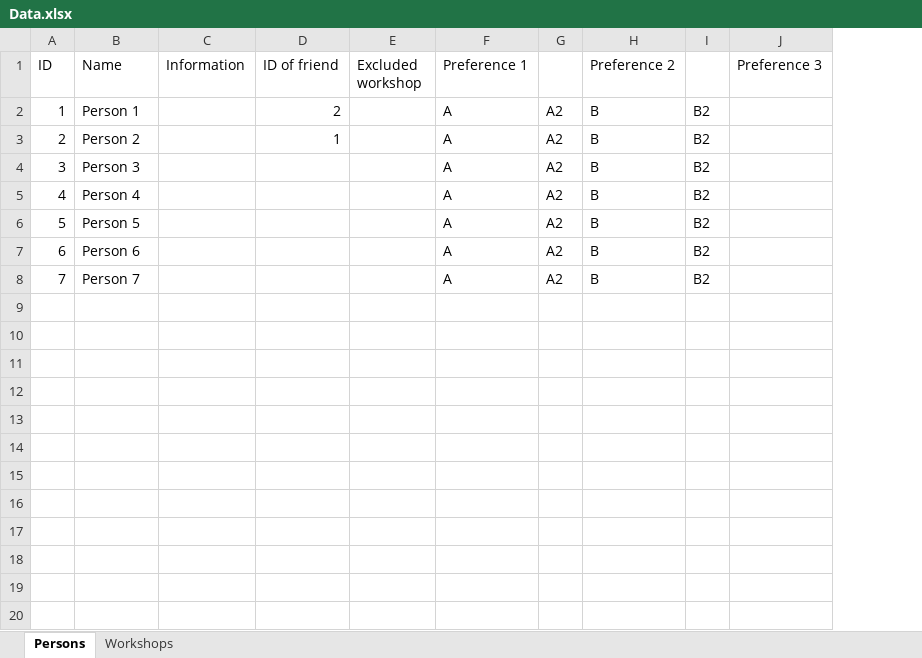
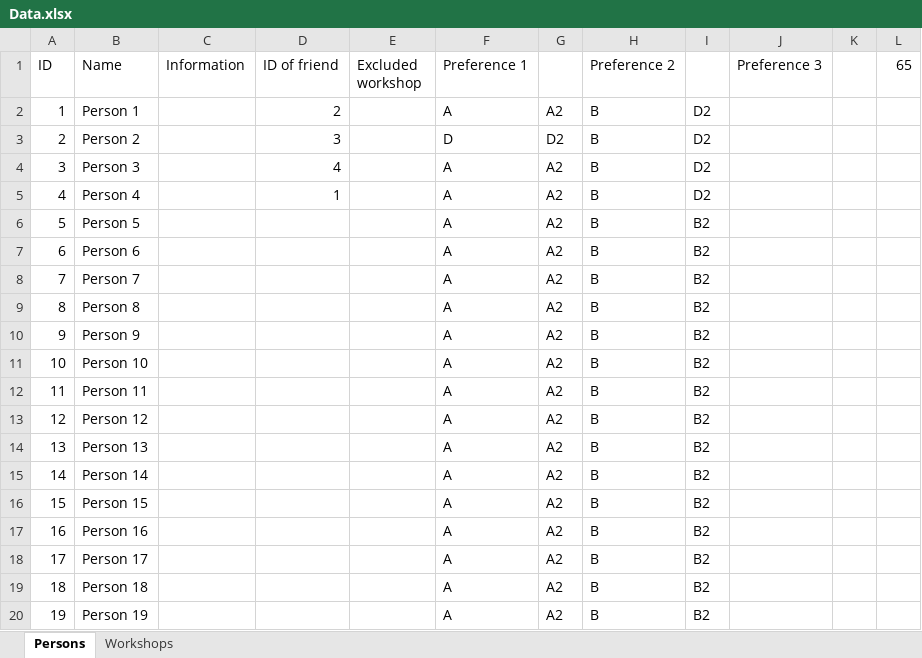
Before and after one commit to Direcx/workshop-einteilung, an Excel workbook: Data.xlsx, sheet Persons, drawn as a sheet; only a part is shown; values as stored, in another font and other column widths than the file's, no borders; removed rows and columns are numbered as before the commit, all else as after; the diff covers the shown part only; the diff names each change by its address in the sheet, - before the commit and + after, or states it on an @@ line.

```diff
--- a/Data.xlsx (sheet Persons)
+++ b/Data.xlsx (sheet Persons)
-column G, rows 2-8: all A2
+column G, rows 2-8: A2 | D2 | A2 | A2 | A2 | A2 | A2
-column I, rows 2-8: all B2
+column I, rows 2-8: D2 | D2 | D2 | D2 | B2 | B2 | B2
+column K, empty
+column L (65), empty
-D3 (ID of friend): 1
+D3 (ID of friend): 3
-F3 (Preference 1): A
+F3 (Preference 1): D
-D4 (ID of friend): (empty)
+D4 (ID of friend): 4
-D5 (ID of friend): (empty)
+D5 (ID of friend): 1
+row 9: 8 | Person 8 |  |  |  | A | A2 | B | B2
+row 10: 9 | Person 9 |  |  |  | A | A2 | B | B2
+row 11: 10 | Person 10 |  |  |  | A | A2 | B | B2
+row 12: 11 | Person 11 |  |  |  | A | A2 | B | B2
+row 13: 12 | Person 12 |  |  |  | A | A2 | B | B2
+row 14: 13 | Person 13 |  |  |  | A | A2 | B | B2
+row 15: 14 | Person 14 |  |  |  | A | A2 | B | B2
+row 16: 15 | Person 15 |  |  |  | A | A2 | B | B2
+row 17: 16 | Person 16 |  |  |  | A | A2 | B | B2
+row 18: 17 | Person 17 |  |  |  | A | A2 | B | B2
+row 19: 18 | Person 18 |  |  |  | A | A2 | B | B2
+row 20: 19 | Person 19 |  |  |  | A | A2 | B | B2
```
Also changed, not shown: 178 added rows elsewhere in this sheet, sheet Workshops, formulas that keep their value, 3 other files.
